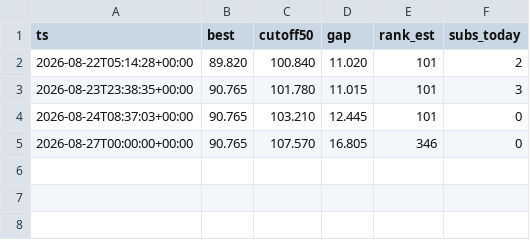
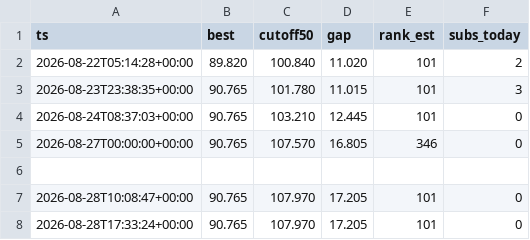
Before and after one commit to danielsolo707/AI-Agent-Security, a CSV file: results/daily_log.csv, drawn as a sheet; the diff names each change by its address in the sheet, - before the commit and + after, or states it on an @@ line.

```diff
--- a/results/daily_log.csv
+++ b/results/daily_log.csv
+row 6: (empty)
+row 7: 2026-08-28T10:08:47+00:00 | 90.765 | 107.970 | 17.205 | 101 | 0
+row 8: 2026-08-28T17:33:24+00:00 | 90.765 | 107.970 | 17.205 | 101 | 0
```
Also changed, not shown: 9 other files.
